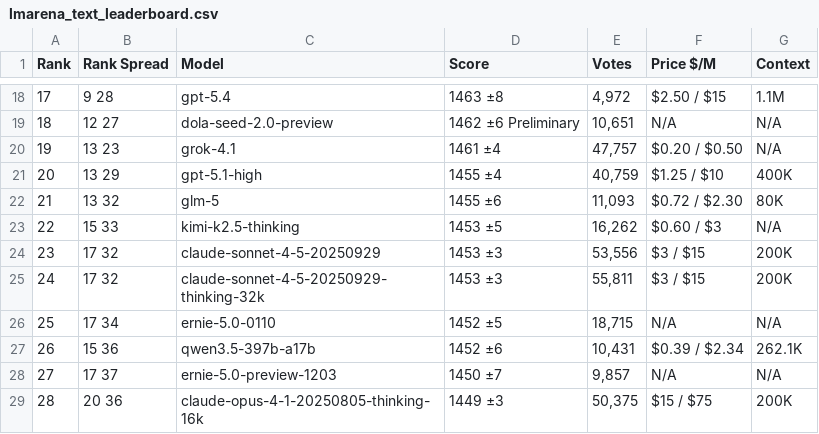
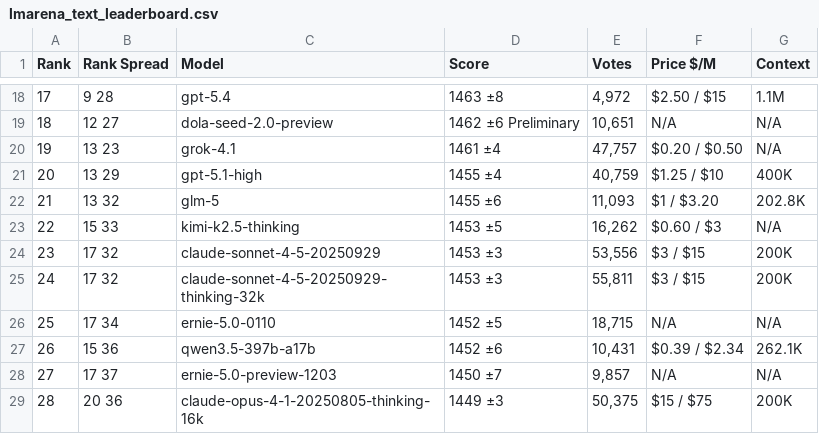
Before and after one commit to Franri3008/franri3008.github.io, a CSV file: pages/CEPS/AI-World/ModelLeaderboard/data/scraped/lmarena_text_leaderboard.csv, drawn as a sheet; only a part is shown, gaps mark what is left out.

```diff
--- a/pages/CEPS/AI-World/ModelLeaderboard/data/scraped/lmarena_text_leaderboard.csv
+++ b/pages/CEPS/AI-World/ModelLeaderboard/data/scraped/lmarena_text_leaderboard.csv
@@ -21,3 +21,3 @@ Rank,Rank Spread,Model,Score,Votes,Price $/M,Context
 20,13 29,gpt-5.1-high,1455 ±4,"40,759",$1.25 / $10,400K
-21,13 32,glm-5,1455 ±6,"11,093",$0.72 / $2.30,80K
+21,13 32,glm-5,1455 ±6,"11,093",$1 / $3.20,202.8K
 22,15 33,kimi-k2.5-thinking,1453 ±5,"16,262",$0.60 / $3,N/A
```
Also changed, not shown: pages/CEPS/AI-World/ModelLeaderboard/data/scraped/aa_models_leaderboard.csv, 2 other files.
